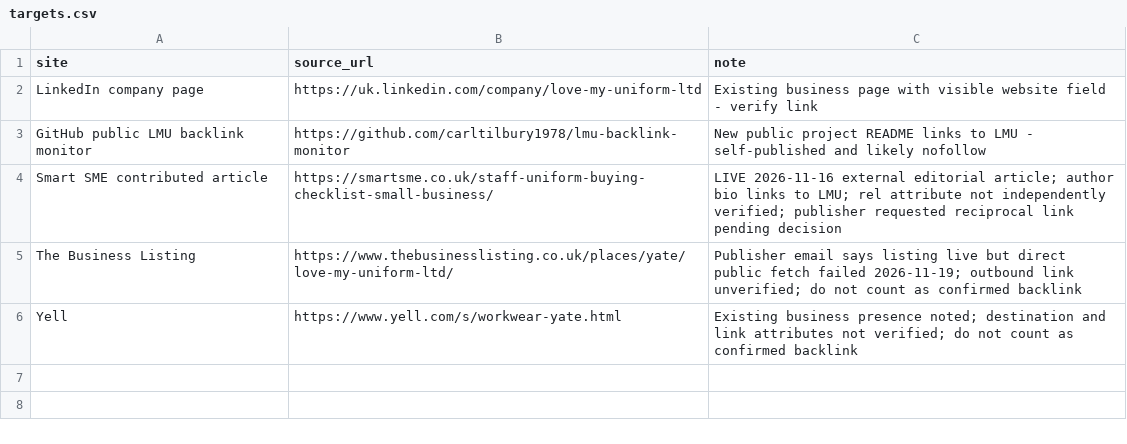
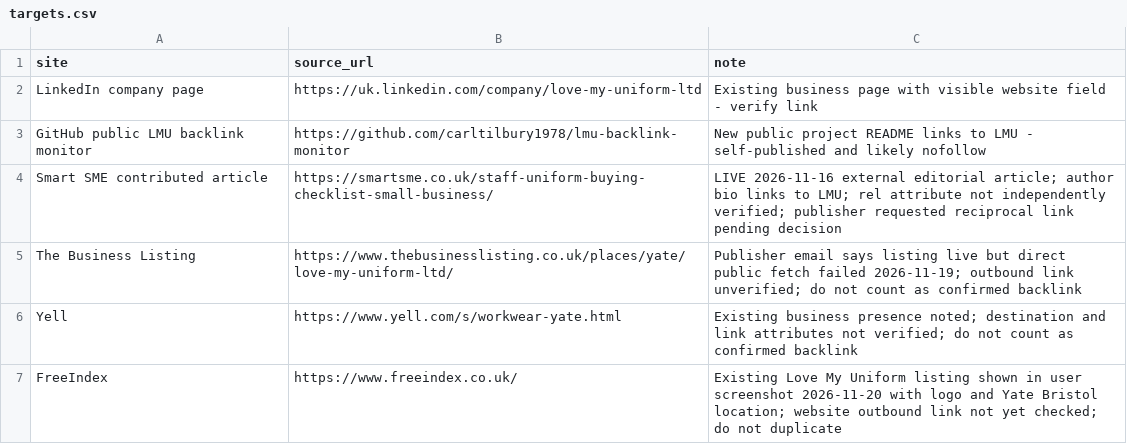
Before and after one commit to carltilbury1978/lmu-backlink-monitor, a CSV file: backlinks/targets.csv, drawn as a sheet; the diff names each change by its address in the sheet, - before the commit and + after, or states it on an @@ line.

Commit message:
Record existing FreeIndex listing and pending backlink check

```diff
--- a/backlinks/targets.csv
+++ b/backlinks/targets.csv
+row 7: FreeIndex | https://www.freeindex.co.uk/ | Existing Love My Uniform listing shown in user screenshot 2026-11-20 with logo and Yate Bristol location; website outbound link not yet checked; do not duplicate
```
